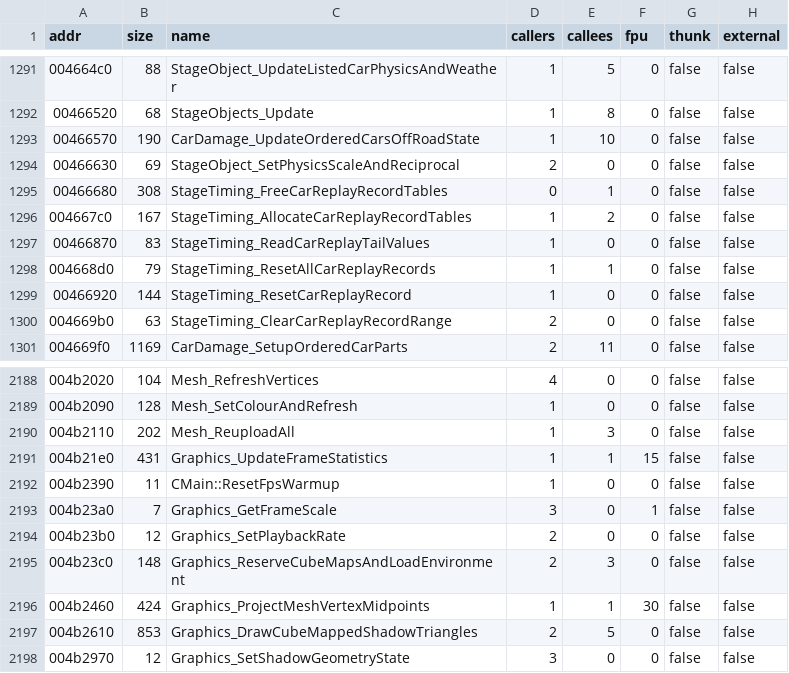
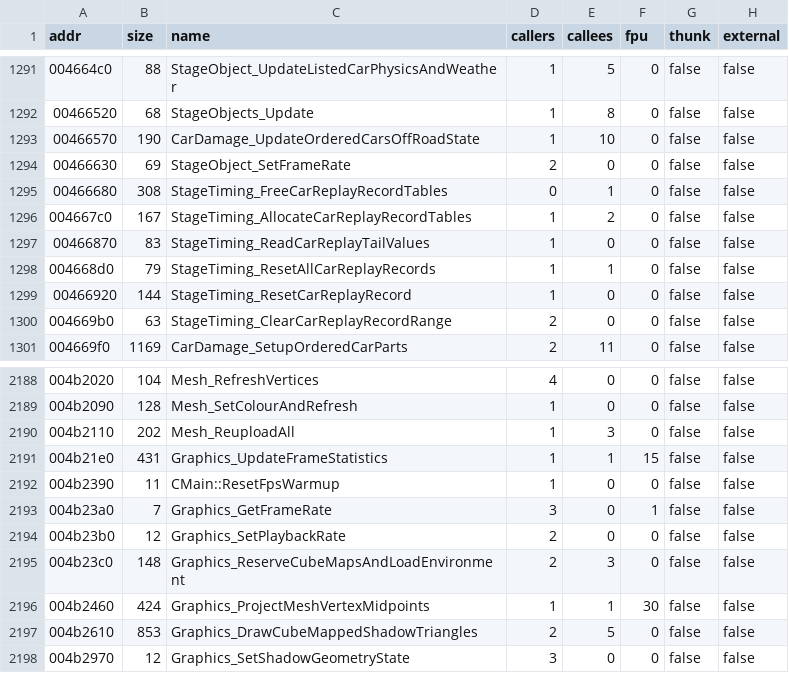
Before and after one commit to pablocpas/CMR2Decomp, a TSV file: scripts/functions.tsv, drawn as a sheet; only a part is shown, gaps mark what is left out.

```diff
--- a/scripts/functions.tsv
+++ b/scripts/functions.tsv
@@ -1293,3 +1293,3 @@ addr	size	name	callers	callees	fpu	thunk	external
 00466570	190	CarDamage_UpdateOrderedCarsOffRoadState	1	10	0	false	false
-00466630	69	StageObject_SetPhysicsScaleAndReciprocal	2	0	0	false	false
+00466630	69	StageObject_SetFrameRate	2	0	0	false	false
 00466680	308	StageTiming_FreeCarReplayRecordTables	0	1	0	false	false
@@ -2192,3 +2192,3 @@ addr	size	name	callers	callees	fpu	thunk	external
 004b2390	11	CMain::ResetFpsWarmup	1	0	0	false	false
-004b23a0	7	Graphics_GetFrameScale	3	0	1	false	false
+004b23a0	7	Graphics_GetFrameRate	3	0	1	false	false
 004b23b0	12	Graphics_SetPlaybackRate	2	0	0	false	false
```
Also changed, not shown: scripts/renames/010-globals.tsv, scripts/renames/017-functions.tsv, 10 other files.
